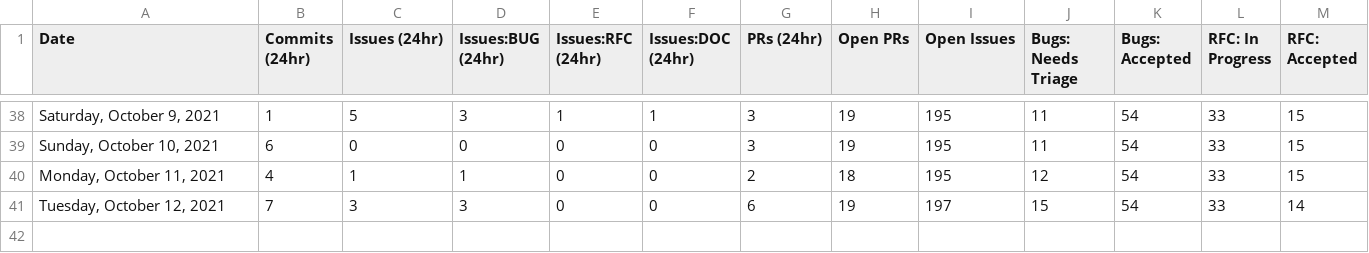
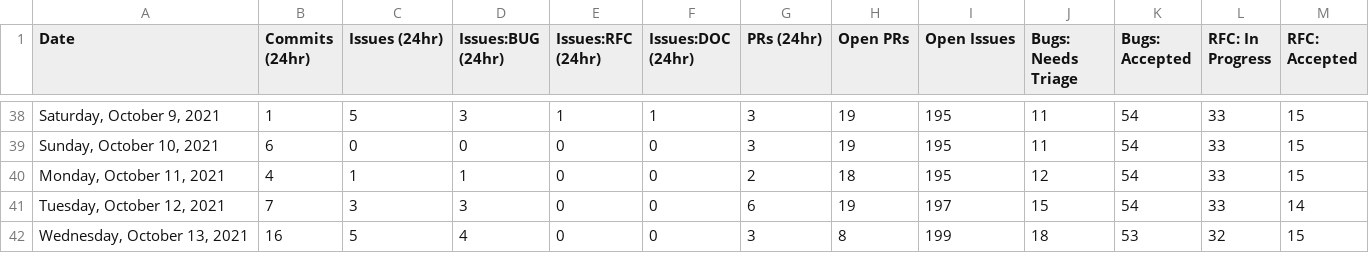
Before and after one commit to outcastgeek/astro, a CSV file: scripts/stats/stats.csv, drawn as a sheet; only a part is shown, gaps mark what is left out; rows hold the shown columns only; the diff names each change by its address in the sheet, - before the commit and + after, or states it on an @@ line.

```diff
--- a/scripts/stats/stats.csv
+++ b/scripts/stats/stats.csv
+row 42: Wednesday, October 13, 2021 | 16 | 5 | 4 | 0 | 0 | 3 | 8 | 199 | 18 | 53 | 32 | 15
```
